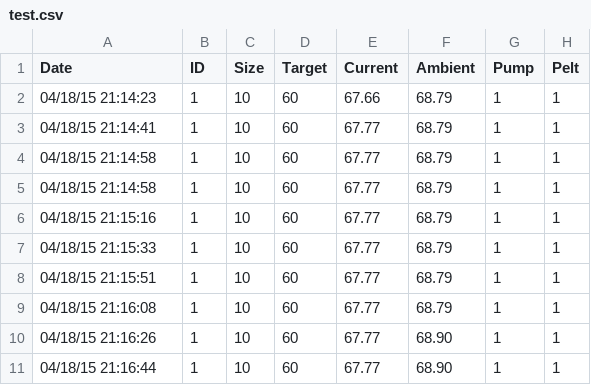
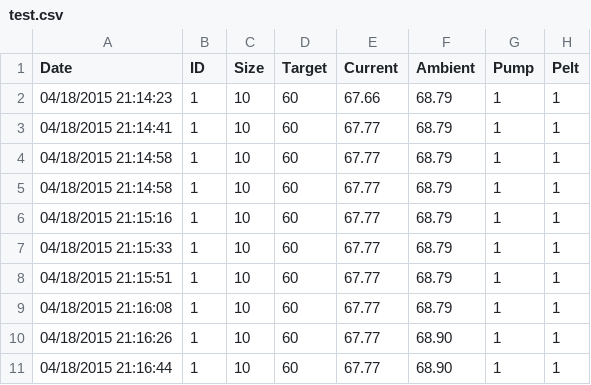
Before and after one commit to Wisepdx/BeerTempController, a CSV file: arduino/www/data/test.csv, drawn as a sheet.

Commit message:
Update test.csv

```diff
--- a/arduino/www/data/test.csv
+++ b/arduino/www/data/test.csv
@@ -1,11 +1,11 @@
 Date,ID,Size,Target,Current,Ambient,Pump,Pelt
-04/18/15 21:14:23,1,10,60,67.66,68.79,1,1
-04/18/15 21:14:41,1,10,60,67.77,68.79,1,1
-04/18/15 21:14:58,1,10,60,67.77,68.79,1,1
-04/18/15 21:14:58,1,10,60,67.77,68.79,1,1
-04/18/15 21:15:16,1,10,60,67.77,68.79,1,1
-04/18/15 21:15:33,1,10,60,67.77,68.79,1,1
-04/18/15 21:15:51,1,10,60,67.77,68.79,1,1
-04/18/15 21:16:08,1,10,60,67.77,68.79,1,1
-04/18/15 21:16:26,1,10,60,67.77,68.90,1,1
-04/18/15 21:16:44,1,10,60,67.77,68.90,1,1
+04/18/2015 21:14:23,1,10,60,67.66,68.79,1,1
+04/18/2015 21:14:41,1,10,60,67.77,68.79,1,1
+04/18/2015 21:14:58,1,10,60,67.77,68.79,1,1
+04/18/2015 21:14:58,1,10,60,67.77,68.79,1,1
+04/18/2015 21:15:16,1,10,60,67.77,68.79,1,1
+04/18/2015 21:15:33,1,10,60,67.77,68.79,1,1
+04/18/2015 21:15:51,1,10,60,67.77,68.79,1,1
+04/18/2015 21:16:08,1,10,60,67.77,68.79,1,1
+04/18/2015 21:16:26,1,10,60,67.77,68.90,1,1
+04/18/2015 21:16:44,1,10,60,67.77,68.90,1,1
```
